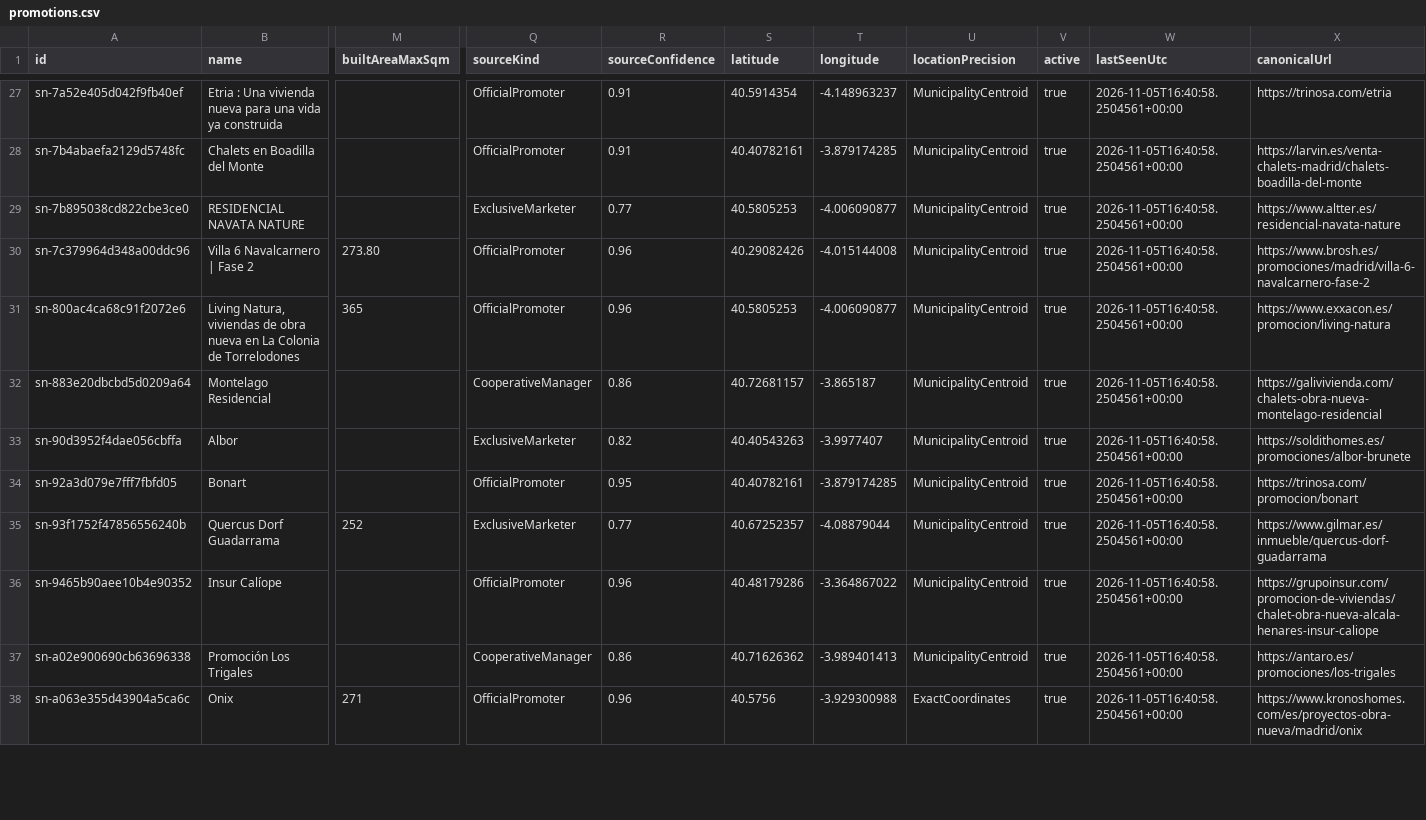
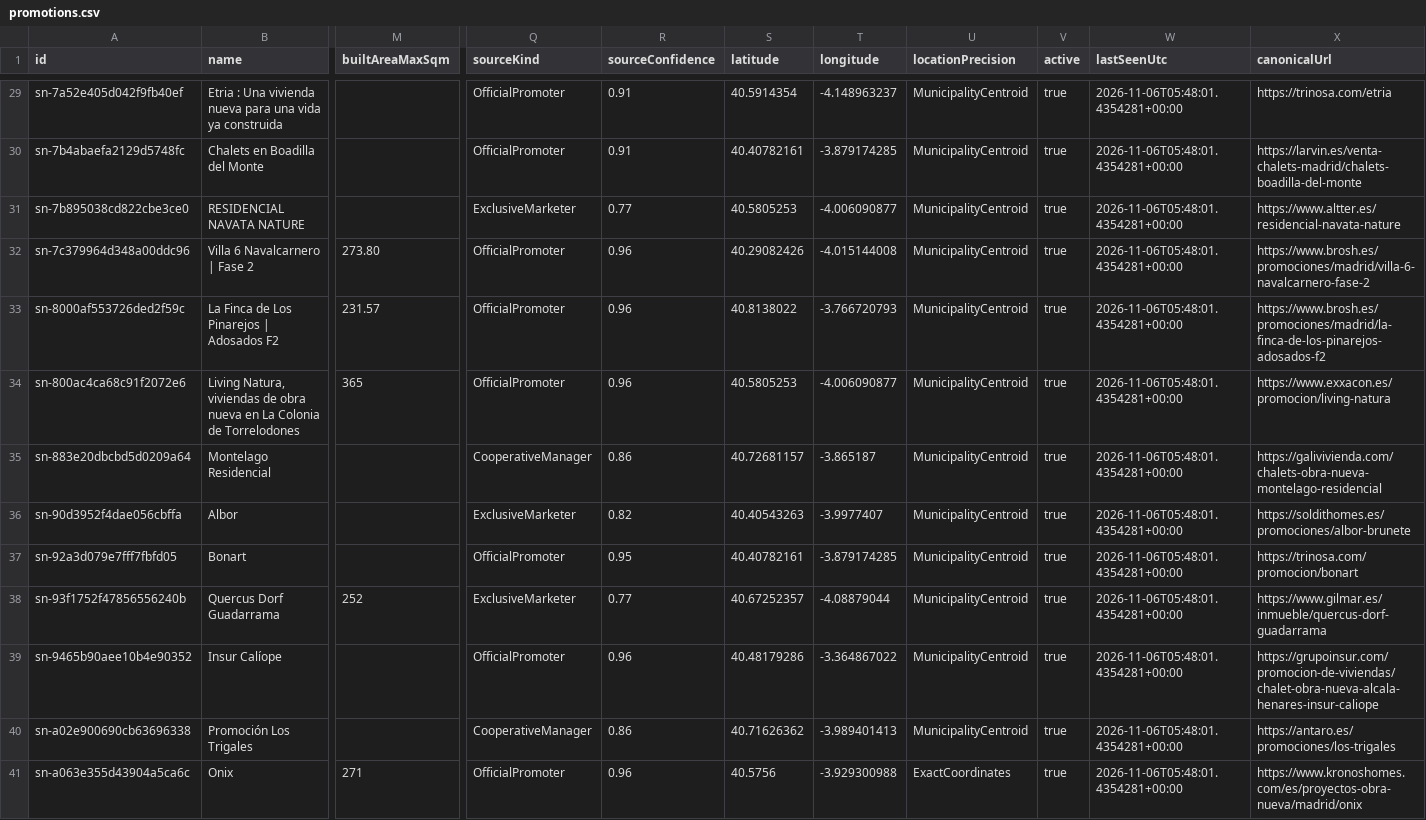
Before and after one commit to Javiig13/SierraNueva, a CSV file: promotions.csv, drawn as a sheet; only a part is shown, gaps mark what is left out; addresses are those after the commit; rows hold the shown columns only; the diff covers the shown part only; the diff names each change by its address in the sheet, - before the commit and + after, or states it on an @@ line.

```diff
--- a/promotions.csv
+++ b/promotions.csv
-W29:W32 (lastSeenUtc): 2026-11-05T16:40:58.2504561+00:00
+W29:W32 (lastSeenUtc): 2026-11-06T05:48:01.4354281+00:00
+row 33: sn-8000af553726ded2f59c | La Finca de Los Pinarejos | Adosados F2 | 231.57 | OfficialPromoter | 0.96 | 40.8138022 | -3.766720793 | MunicipalityCentroid | true | 2026-11-06T05:48:01.4354281+00:00 | https://www.brosh.es/promociones/madrid/la-finca-de-los-pinarejos-adosados-f2
-W34:W41 (lastSeenUtc): 2026-11-05T16:40:58.2504561+00:00
+W34:W41 (lastSeenUtc): 2026-11-06T05:48:01.4354281+00:00
```
Also changed, not shown: 4 added rows and 33 edited cells elsewhere in this file, 4 other files.
